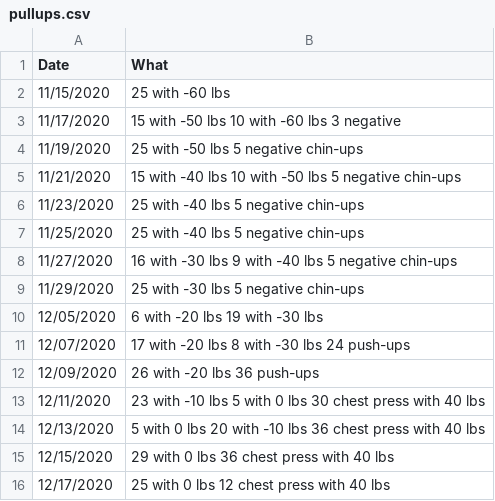
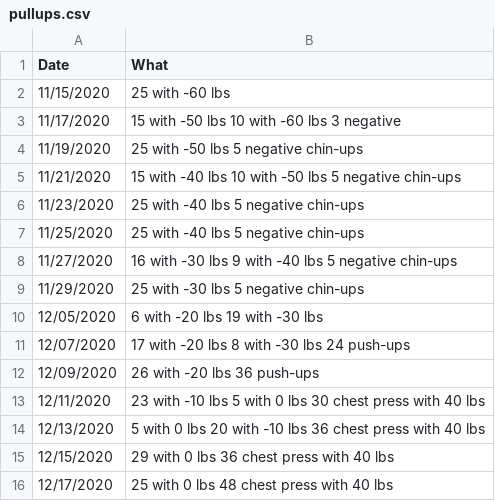
Before and after one commit to ilyaraz/me, a CSV file: exercise/pullups.csv, drawn as a sheet.

Commit message:
Update exercise

```diff
--- a/exercise/pullups.csv
+++ b/exercise/pullups.csv
@@ -15,2 +15,2 @@ Date,What
 12/15/2020,29 with 0 lbs 36 chest press with 40 lbs
-12/17/2020,25 with 0 lbs 12 chest press with 40 lbs
+12/17/2020,25 with 0 lbs 48 chest press with 40 lbs
```
